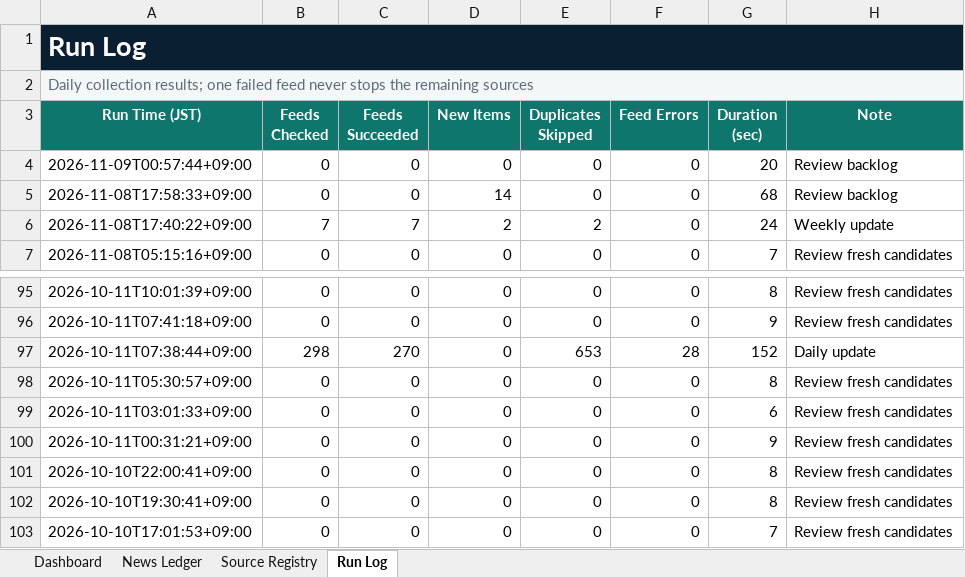
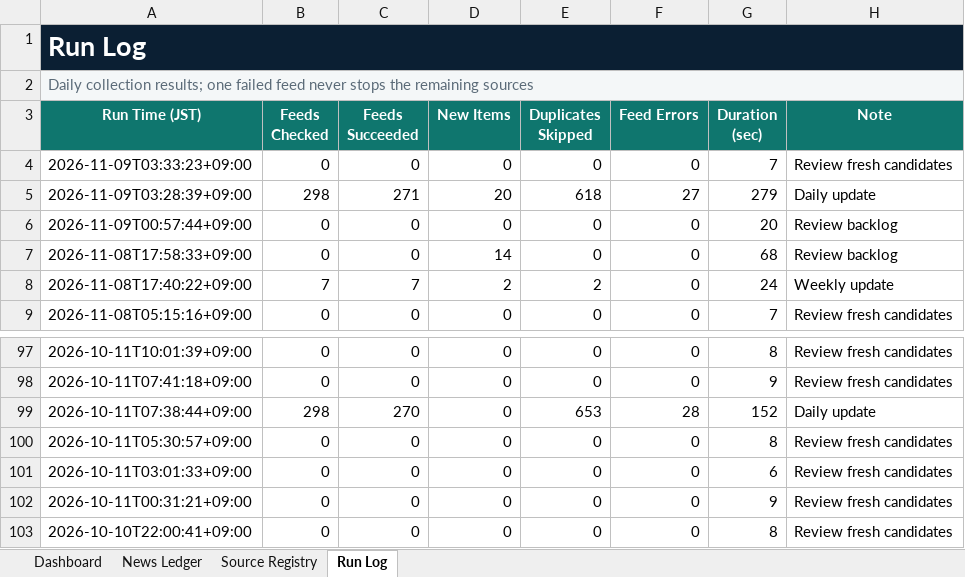
Before and after one commit to yagiharuka/innovation-news, an Excel workbook: docs/innovation_news_ledger.xlsx, sheet Run Log, drawn as a sheet; only a part is shown, gaps mark what is left out; values as stored, in another font and other column widths than the file's, no borders; table styles not drawn; removed rows and columns are numbered as before the commit, all else as after; the diff names each change by its address in the sheet, - before the commit and + after, or states it on an @@ line.

```diff
--- a/docs/innovation_news_ledger.xlsx (sheet Run Log)
+++ b/docs/innovation_news_ledger.xlsx (sheet Run Log)
+row 4: 2026-11-09T03:33:23+09:00 | 0 | 0 | 0 | 0 | 0 | 7 | Review fresh candidates
+row 5: 2026-11-09T03:28:39+09:00 | 298 | 271 | 20 | 618 | 27 | 279 | Daily update
-row 102: 2026-10-10T19:30:41+09:00 | 0 | 0 | 0 | 0 | 0 | 8 | Review fresh candidates
-row 103: 2026-10-10T17:01:53+09:00 | 0 | 0 | 0 | 0 | 0 | 7 | Review fresh candidates
```
Also changed, not shown: sheet News Ledger, sheet Dashboard, 13 other files.
